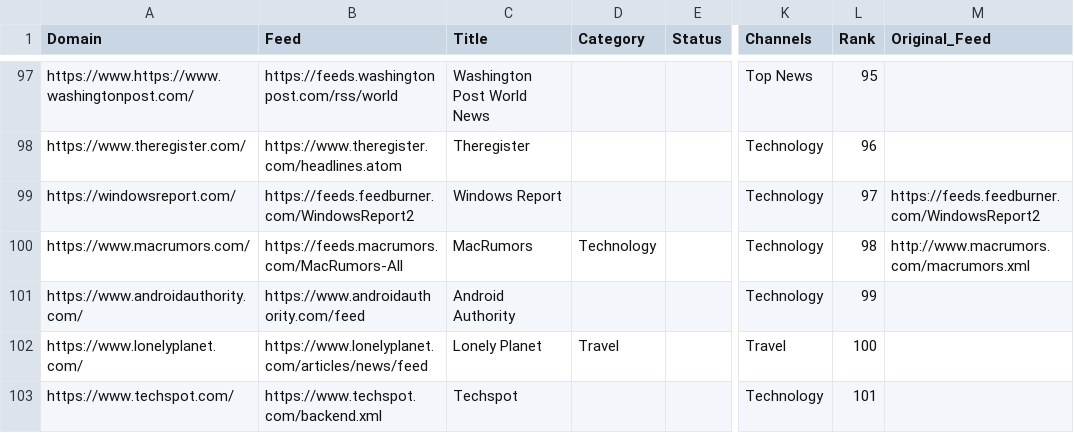
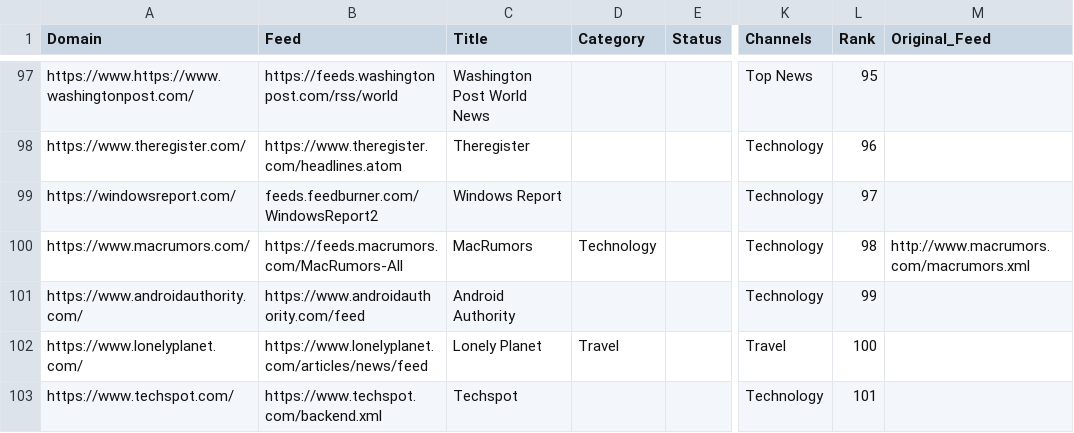
Before and after one commit to seanpm2001/news-aggregator, a CSV file: sources.en_UK.csv, drawn as a sheet; only a part is shown, gaps mark what is left out; the diff covers the shown part only; the diff names each change by its address in the sheet, - before the commit and + after, or states it on an @@ line.

```diff
--- a/sources.en_UK.csv
+++ b/sources.en_UK.csv
-B99 (Feed): https://feeds.feedburner.com/WindowsReport2
+B99 (Feed): feeds.feedburner.com/WindowsReport2
-M99 (Original_Feed): https://feeds.feedburner.com/WindowsReport2
+M99 (Original_Feed): (empty)
```
Also changed, not shown: 51 edited cells elsewhere in this file.
